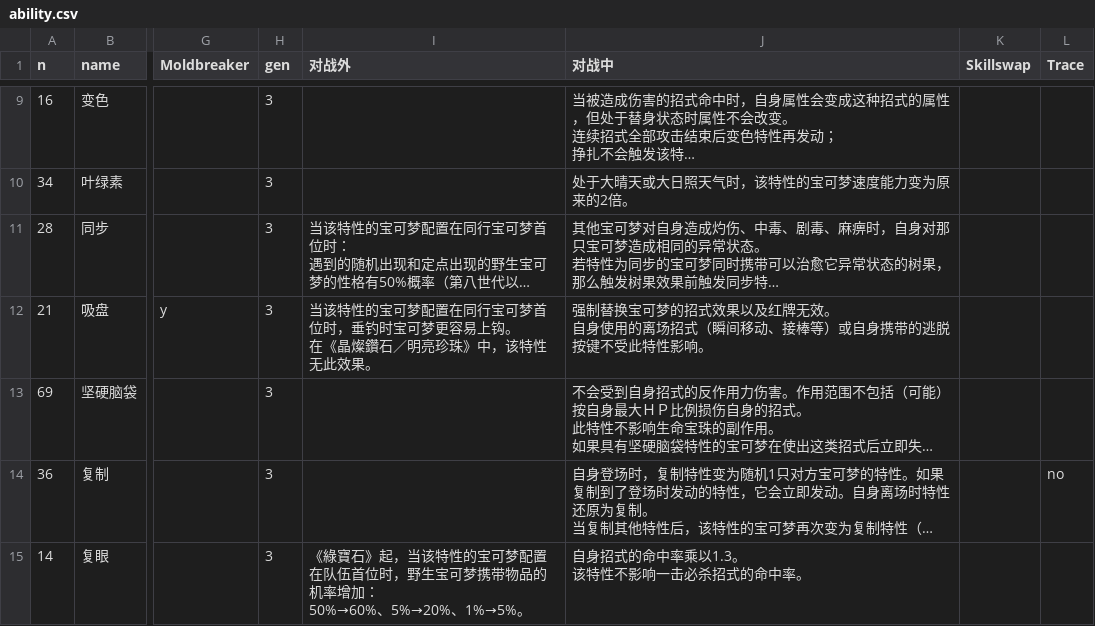
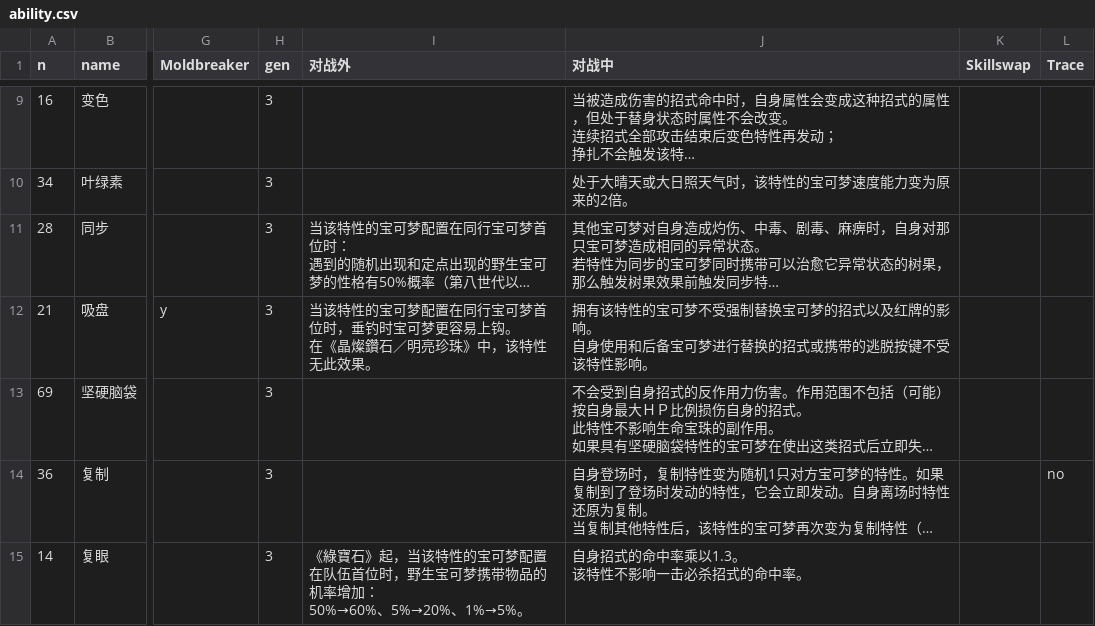
Before and after one commit to Dumeng/pm-dataset, a CSV file: dataset/ability.csv, drawn as a sheet; only a part is shown, gaps mark what is left out; long unchanged cells end in …; ↵ is a line break in a cell; the diff covers the shown part only; the diff names each change by its address in the sheet, - before the commit and + after, or states it on an @@ line.

```diff
--- a/dataset/ability.csv
+++ b/dataset/ability.csv
-J12 (对战中): 强制替换宝可梦的招式效果以及红牌无效。 ↵ 自身使用的离场招式（瞬间移动、接棒等）或自身携带的逃脱按键不受此特性影响…
+J12 (对战中): 拥有该特性的宝可梦不受强制替换宝可梦的招式以及红牌的影响。 ↵ 自身使用和后备宝可梦进行替换的招式或携带的逃脱按键不受该特性影响…
```
Also changed, not shown: 3 edited cells elsewhere in this file, dataset/item.csv.
